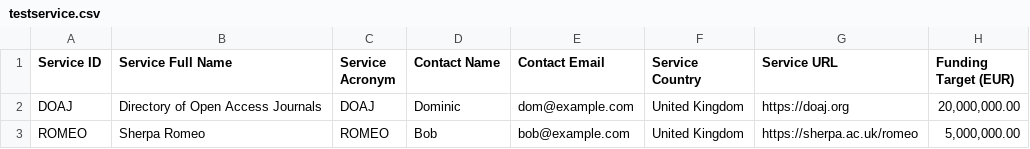
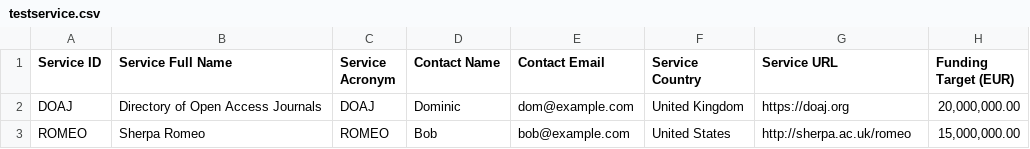
Before and after one commit to CottageLabs/scoss, a CSV file: data/testservice.csv, drawn as a sheet.

```diff
--- a/data/testservice.csv
+++ b/data/testservice.csv
@@ -2,2 +2,2 @@ Service ID,Service Full Name,Service Acronym,Contact Name,Contact Email,Service
 DOAJ,Directory of Open Access Journals,DOAJ,Dominic,dom@example.com,United Kingdom,https://doaj.org,"20,000,000.00"
-ROMEO,Sherpa Romeo,ROMEO,Bob,bob@example.com,United Kingdom,https://sherpa.ac.uk/romeo,"5,000,000.00"
+ROMEO,Sherpa Romeo,ROMEO,Bob,bob@example.com,United States,http://sherpa.ac.uk/romeo,"15,000,000.00"
```
Also changed, not shown: data/testmaster.csv, 1 other file.
